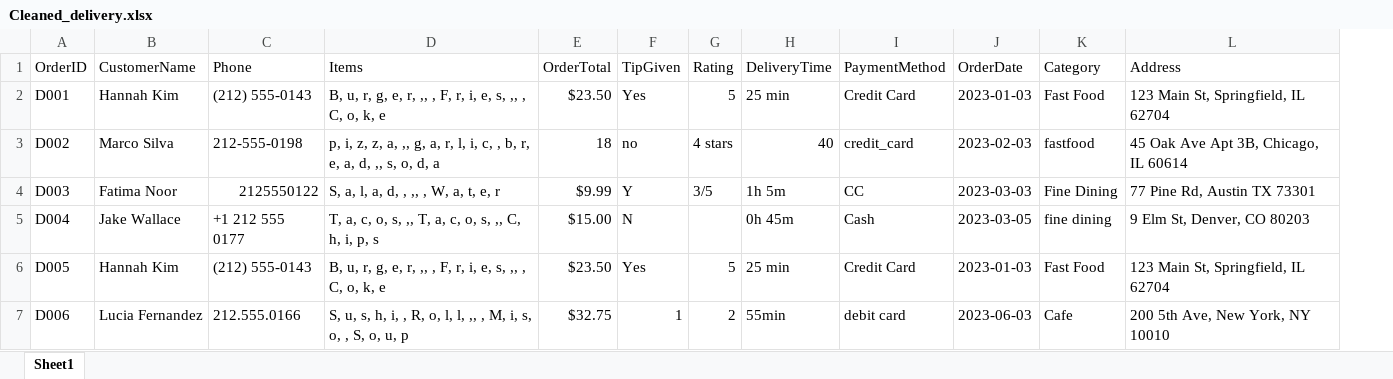
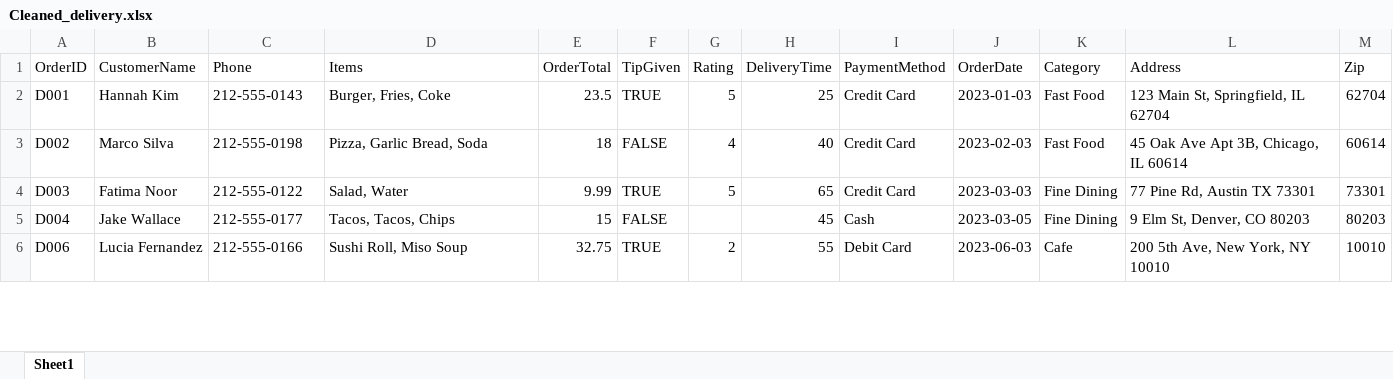
Before and after one commit to JunayedMh/pandas_prac, an Excel workbook: Aug_2/Cleaned_delivery.xlsx, sheet Sheet1, drawn as a sheet; only a part is shown; values as stored, in another font and other column widths than the file's, no cell formats; removed rows and columns are numbered as before the commit, all else as after; the diff covers the shown part only; the diff names each change by its address in the sheet, - before the commit and + after, or states it on an @@ line.

Commit message:
Update cleaned delivery data in Cleaned_delivery.xlsx

```diff
--- a/Aug_2/Cleaned_delivery.xlsx (sheet Sheet1)
+++ b/Aug_2/Cleaned_delivery.xlsx (sheet Sheet1)
+column M (Zip), rows 2-6: 62704 | 60614 | 73301 | 80203 | 10010
-C2 (Phone): (212) 555-0143
+C2 (Phone): 212-555-0143
-D2 (Items): B, u, r, g, e, r, ,, , F, r, i, e, s, ,, , C, o, k, e
+D2 (Items): Burger, Fries, Coke
-E2 (OrderTotal): $23.50
+E2 (OrderTotal): 23.5
-F2 (TipGiven): Yes
+F2 (TipGiven): TRUE
-H2 (DeliveryTime): 25 min
+H2 (DeliveryTime): 25
-D3 (Items): p, i, z, z, a, ,, g, a, r, l, i, c, , b, r, e, a, d, ,, s, o, d, a
+D3 (Items): Pizza, Garlic Bread, Soda
-F3 (TipGiven): no
+F3 (TipGiven): FALSE
-G3 (Rating): 4 stars
+G3 (Rating): 4
-I3 (PaymentMethod): credit_card
+I3 (PaymentMethod): Credit Card
-K3 (Category): fastfood
+K3 (Category): Fast Food
-C4 (Phone): 2125550122
+C4 (Phone): 212-555-0122
-D4 (Items): S, a, l, a, d, , ,, , W, a, t, e, r
+D4 (Items): Salad, Water
-E4 (OrderTotal): $9.99
+E4 (OrderTotal): 9.99
-F4 (TipGiven): Y
+F4 (TipGiven): TRUE
-G4 (Rating): 3/5
+G4 (Rating): 5
-H4 (DeliveryTime): 1h 5m
+H4 (DeliveryTime): 65
-I4 (PaymentMethod): CC
+I4 (PaymentMethod): Credit Card
-C5 (Phone): +1 212 555 0177
+C5 (Phone): 212-555-0177
-D5 (Items): T, a, c, o, s, ,, T, a, c, o, s, ,, C, h, i, p, s
+D5 (Items): Tacos, Tacos, Chips
-E5 (OrderTotal): $15.00
+E5 (OrderTotal): 15
-F5 (TipGiven): N
+F5 (TipGiven): FALSE
-H5 (DeliveryTime): 0h 45m
+H5 (DeliveryTime): 45
-K5 (Category): fine dining
+K5 (Category): Fine Dining
-row 6: D005 | Hannah Kim | (212) 555-0143 | B, u, r, g, e, r, ,, , F, r, i, e, s, ,, , C, o, k, e | $23.50 | Yes | 5 | 25 min | Credit Card | 2023-01-03 | Fast Food | 123 Main St, Springfield, IL 62704
-C6 (Phone): 212.555.0166
+C6 (Phone): 212-555-0166
-D6 (Items): S, u, s, h, i, , R, o, l, l, ,, , M, i, s, o, , S, o, u, p
+D6 (Items): Sushi Roll, Miso Soup
-E6 (OrderTotal): $32.75
+E6 (OrderTotal): 32.75
-F6 (TipGiven): 1
+F6 (TipGiven): TRUE
-H6 (DeliveryTime): 55min
+H6 (DeliveryTime): 55
-I6 (PaymentMethod): debit card
+I6 (PaymentMethod): Debit Card
```
Also changed, not shown: 2 removed rows and 95 edited cells elsewhere in this sheet, cell formats.
